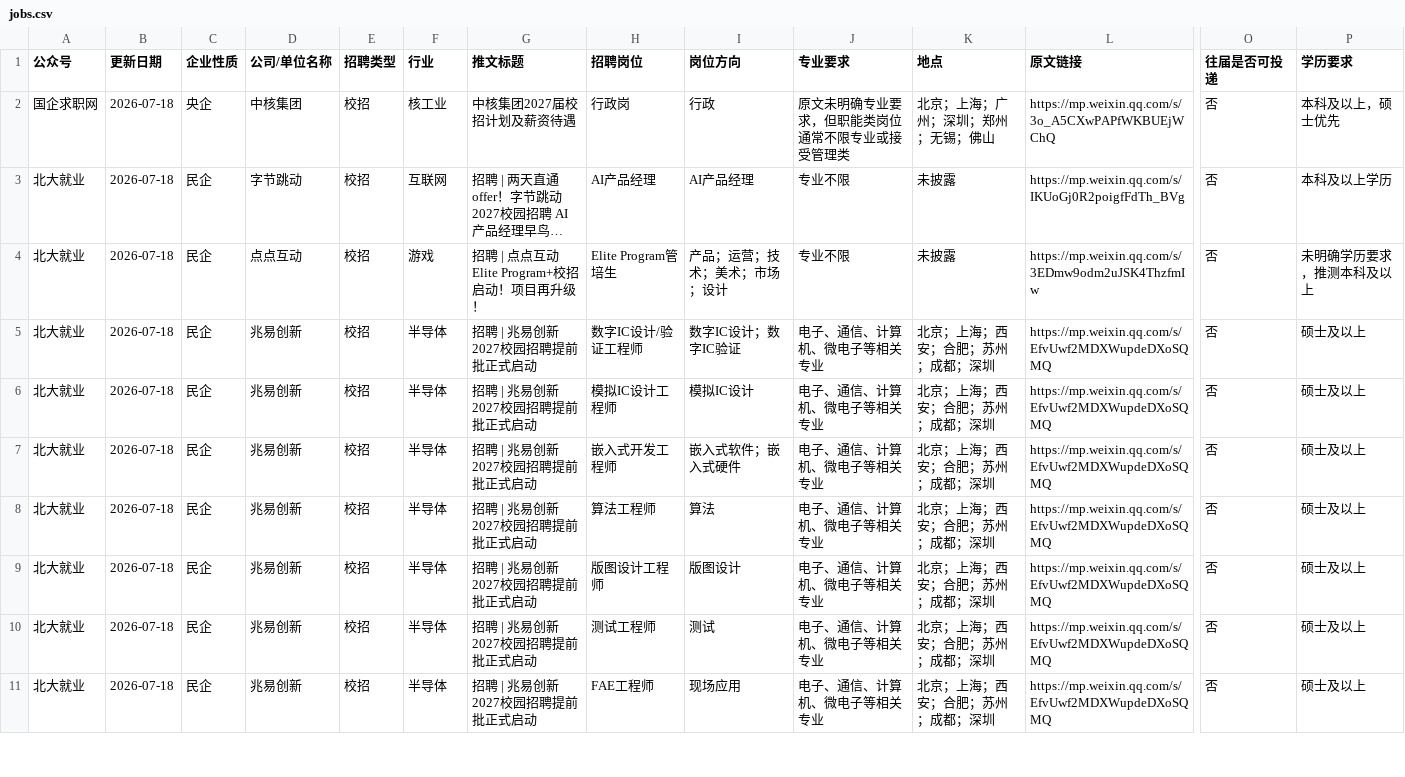
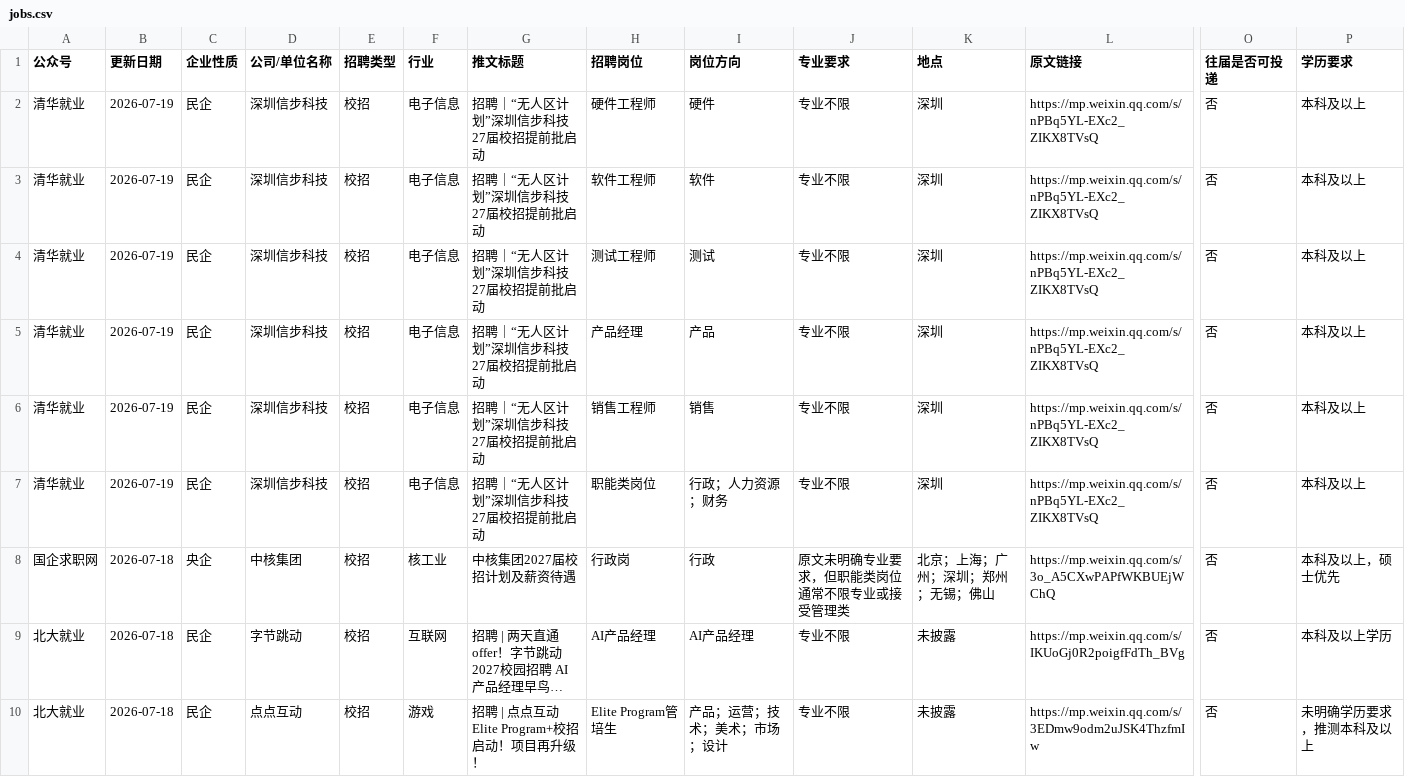
Before and after one commit to alicebob142857/wx_tool, a CSV file: site/data/jobs.csv, drawn as a sheet; only a part is shown, gaps mark what is left out; the shorter side is filled out with more unchanged rows; long unchanged cells end in …; rows hold the shown columns only; the diff names each change by its address in the sheet, - before the commit and + after, or states it on an @@ line.

```diff
--- a/site/data/jobs.csv
+++ b/site/data/jobs.csv
+row 2: 清华就业 | 2026-07-19 | 民企 | 深圳信步科技 | 校招 | 电子信息 | 招聘｜“无人区计划”深圳信步科技27届校招提前批启动 | 硬件工程师 | 硬件 | 专业不限 | 深圳 | https://mp.weixin.qq.com/s/nPBq5YL-EXc2_ZIKX8TVsQ | 否 | 本科及以上
+row 3: 清华就业 | 2026-07-19 | 民企 | 深圳信步科技 | 校招 | 电子信息 | 招聘｜“无人区计划”深圳信步科技27届校招提前批启动 | 软件工程师 | 软件 | 专业不限 | 深圳 | https://mp.weixin.qq.com/s/nPBq5YL-EXc2_ZIKX8TVsQ | 否 | 本科及以上
+row 4: 清华就业 | 2026-07-19 | 民企 | 深圳信步科技 | 校招 | 电子信息 | 招聘｜“无人区计划”深圳信步科技27届校招提前批启动 | 测试工程师 | 测试 | 专业不限 | 深圳 | https://mp.weixin.qq.com/s/nPBq5YL-EXc2_ZIKX8TVsQ | 否 | 本科及以上
+row 5: 清华就业 | 2026-07-19 | 民企 | 深圳信步科技 | 校招 | 电子信息 | 招聘｜“无人区计划”深圳信步科技27届校招提前批启动 | 产品经理 | 产品 | 专业不限 | 深圳 | https://mp.weixin.qq.com/s/nPBq5YL-EXc2_ZIKX8TVsQ | 否 | 本科及以上
+row 6: 清华就业 | 2026-07-19 | 民企 | 深圳信步科技 | 校招 | 电子信息 | 招聘｜“无人区计划”深圳信步科技27届校招提前批启动 | 销售工程师 | 销售 | 专业不限 | 深圳 | https://mp.weixin.qq.com/s/nPBq5YL-EXc2_ZIKX8TVsQ | 否 | 本科及以上
+row 7: 清华就业 | 2026-07-19 | 民企 | 深圳信步科技 | 校招 | 电子信息 | 招聘｜“无人区计划”深圳信步科技27届校招提前批启动 | 职能类岗位 | 行政；人力资源；财务 | 专业不限 | 深圳 | https://mp.weixin.qq.com/s/nPBq5YL-EXc2_ZIKX8TVsQ | 否 | 本科及以上
```
Also changed, not shown: 8 other files.
